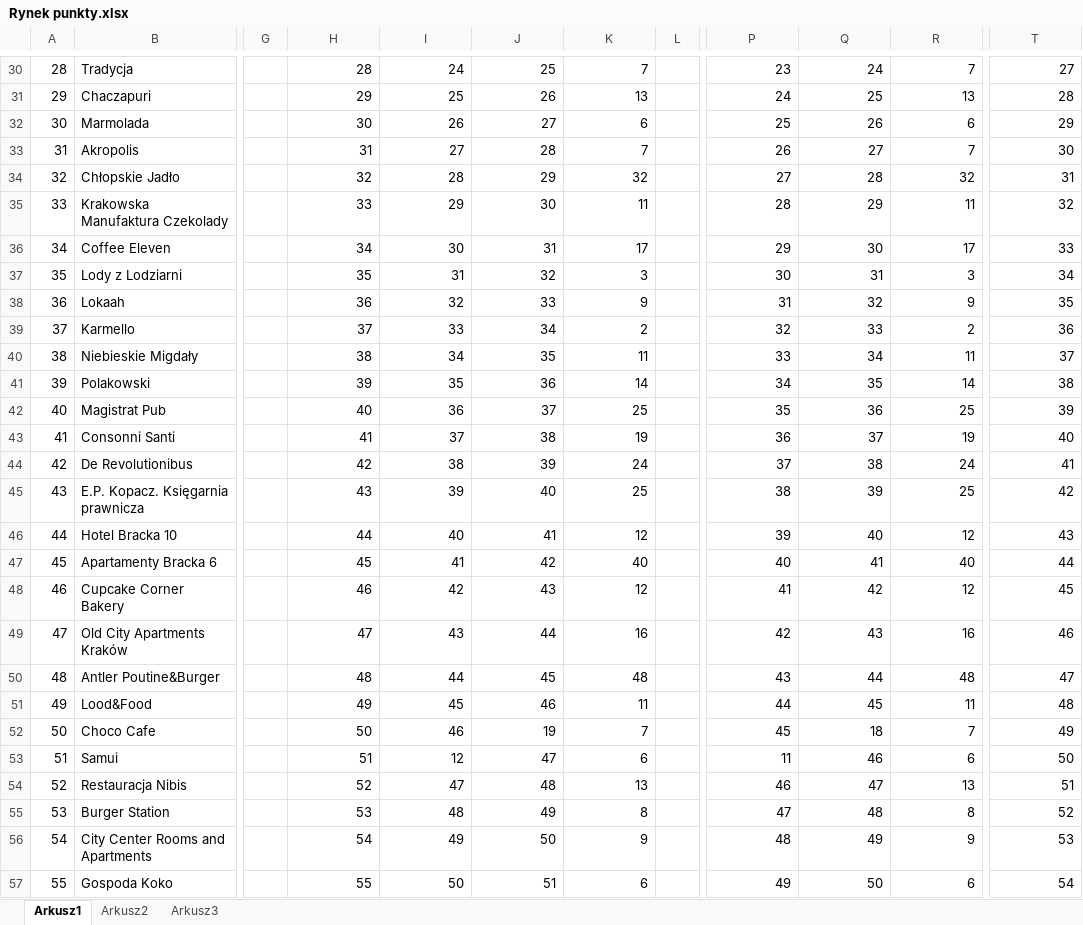
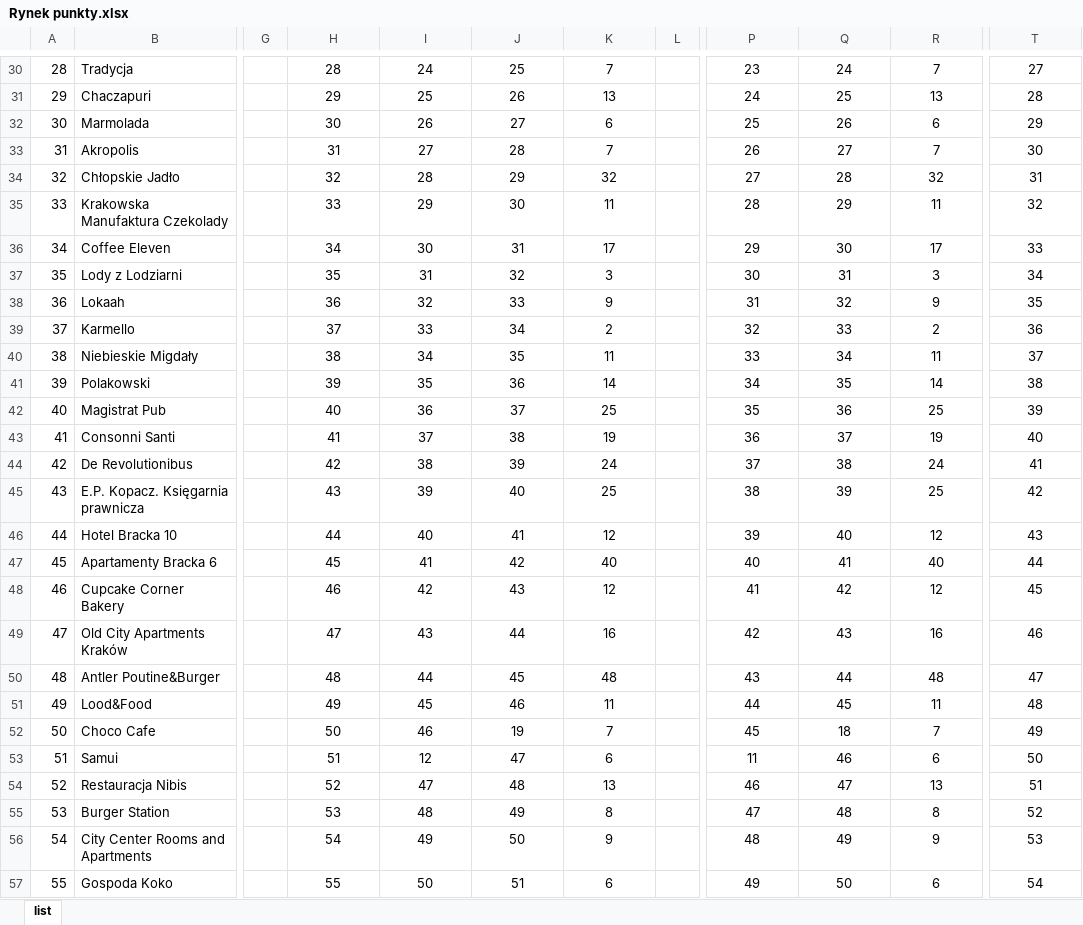
Before and after one commit to PawlusM/cargo-bikes-system, an Excel workbook: Rynek punkty.xlsx, sheet list, drawn as a sheet; only a part is shown, gaps mark what is left out; values as stored, in another font and other column widths than the file's, no borders; the diff covers the shown part only; the diff names each change by its address in the sheet, - before the commit and + after, or states it on an @@ line.

```diff
--- a/Rynek punkty.xlsx (sheet list)
+++ b/Rynek punkty.xlsx (sheet list)
-sheet tab: Arkusz1
+sheet tab: list
-sheet tab: Arkusz2
-sheet tab: Arkusz3
-H30:K57 alignment: right
+H30:K57 alignment: center
-P30:R57 alignment: right
+P30:R57 alignment: center
-T30:T57 alignment: right
+T30:T57 alignment: center
```
Also changed, not shown: 1 edited cell and cell formats elsewhere in this sheet, 28 other files.
